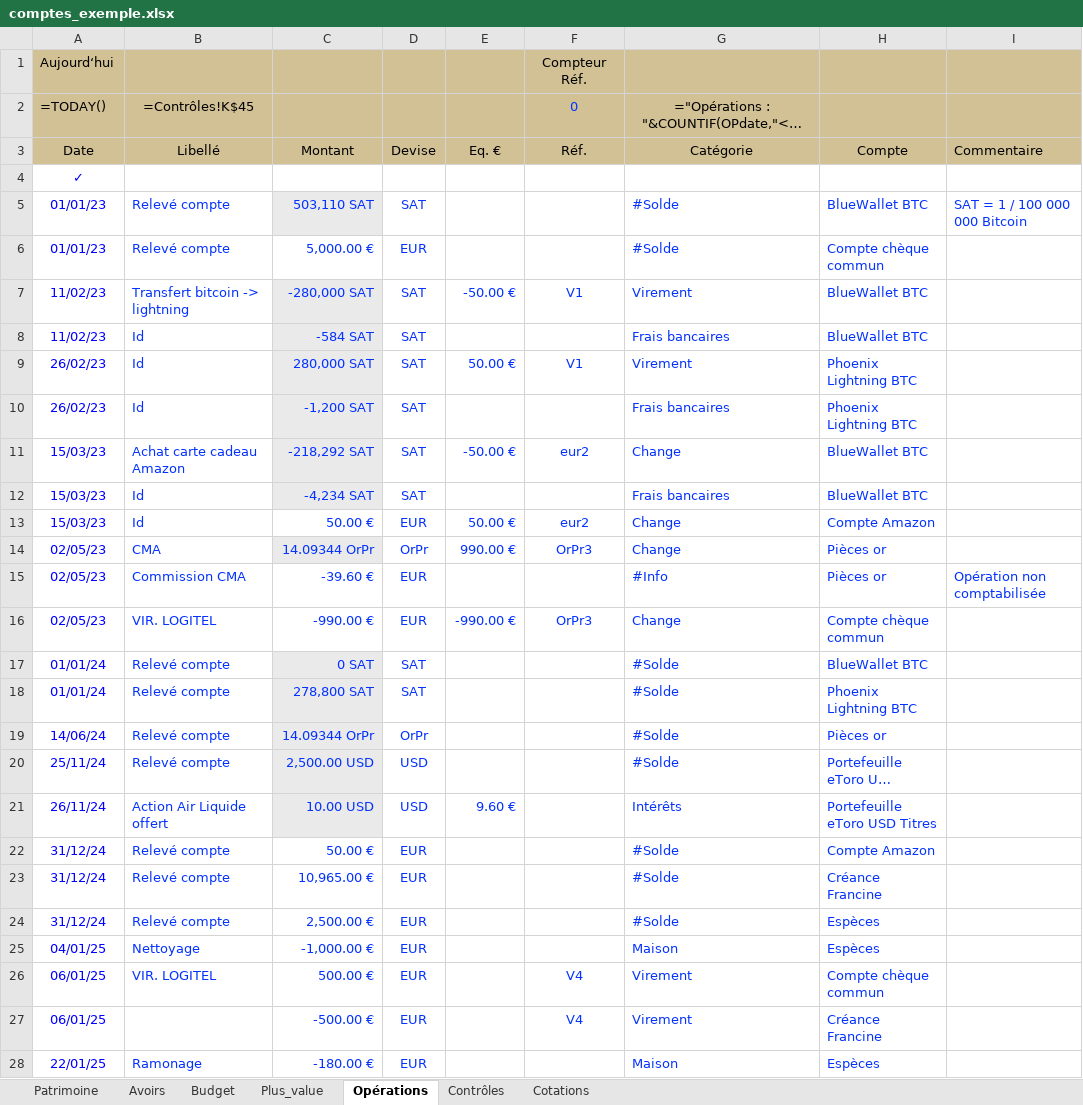
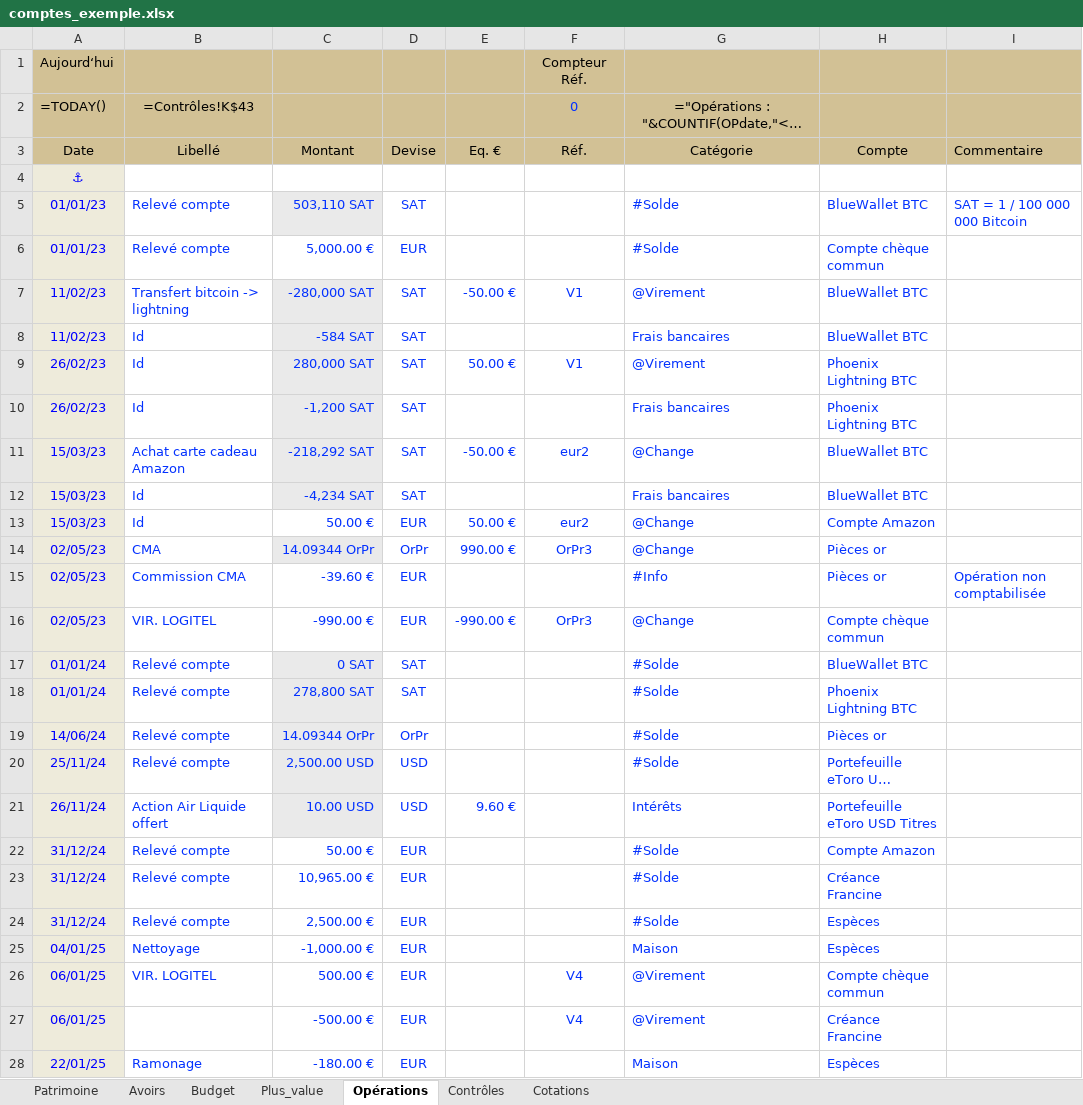
Before and after one commit to mlebas29/Compta, an Excel workbook: comptes_exemple.xlsx, sheet Opérations, drawn as a sheet; only a part is shown; long unchanged cells end in …; values as stored, in another font and other column widths than the file's, no borders; formulas without a stored value are shown as written; conditional formats not drawn; the diff covers the shown part only; the diff names each change by its address in the sheet, - before the commit and + after, or states it on an @@ line.

Commit message:
v4.0.1 wip : fix bug menu Tk Linux X11 (tk_popup laissait le menu posté lors d'un clic sur autre fenêtre) — workaround polling focus_displayof + Menubutton Outils & Doc → Button + tk_popup ; bouton Doc dédié extrême droite cadre Fichiers (sortie de la cascade Outils) ; politique JSON catégories — auto-création {} si absent au démarrage GUI et à l'import, warning détaillé (« Catégorie X utilisée par N pattern(s) mais absente du Budget ») au lieu de purge silencieuse ; tool_deploy.py protège 6 fichiers conf utilisateur (config_category_mappings/accounts/cotations/pipeline/descriptions_default + credentials.gpg) en mode copy-only-if-missing — corrige l'écrasement PROD à chaque livraison ; tool_export ne livre plus config_category_mappings.json.default (l'app crée vide), suppression dead code _anonymize_json_for_export ; install.sh sans bloc mappings.default ; APP_VERSION 4.0.1-wip

```diff
--- a/comptes_exemple.xlsx (sheet Opérations)
+++ b/comptes_exemple.xlsx (sheet Opérations)
-B2 (Libellé): =Contrôles!K$45
+B2 (Libellé): =Contrôles!K$43
-A4 (Date): ✓
+A4 (Date): ⚓
-A4:A28 fill: none
+A4:A28 fill: #EEEBDB
-G7 (Catégorie): Virement
+G7 (Catégorie): @Virement
-G9 (Catégorie): Virement
+G9 (Catégorie): @Virement
-G11 (Catégorie): Change
+G11 (Catégorie): @Change
-G13:G14 (Catégorie): Change
+G13:G14 (Catégorie): @Change
-G16 (Catégorie): Change
+G16 (Catégorie): @Change
-G26:G27 (Catégorie): Virement
+G26:G27 (Catégorie): @Virement
```
Also changed, not shown: 26 edited cells and cell formats elsewhere in this sheet, sheet Patrimoine, sheet Contrôles, sheet Budget, sheet Cotations, sheet Avoirs, sheet Plus_value, comptes_template.xlsm, 23 other files.
